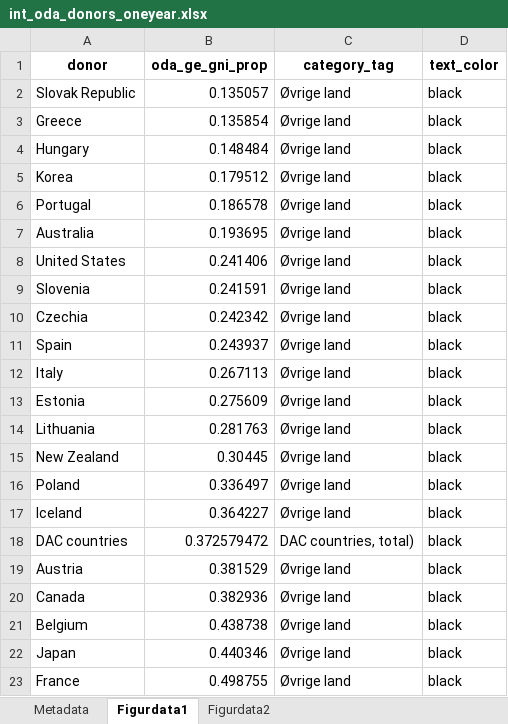
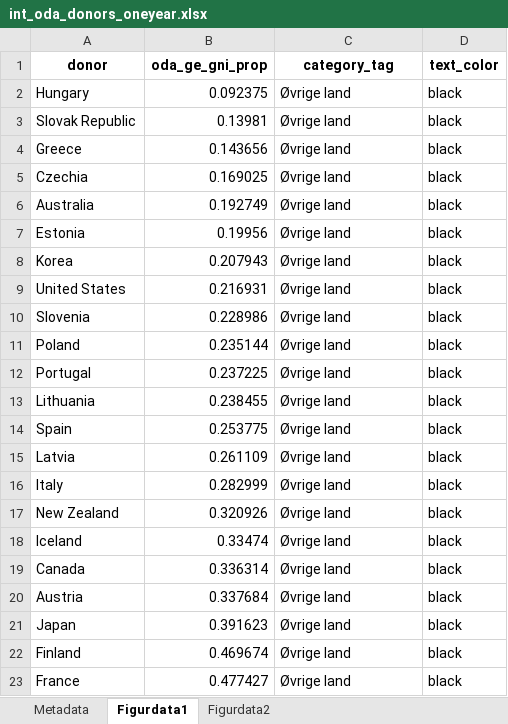
Before and after one commit to noradno/tst-report-2025-public-data, an Excel workbook: xlsx/int_oda_donors_oneyear.xlsx, sheet Figurdata1, drawn as a sheet; only a part is shown; values as stored, in another font and other column widths than the file's, no borders; removed rows and columns are numbered as before the commit, all else as after; the diff covers the shown part only; the diff names each change by its address in the sheet, - before the commit and + after, or states it on an @@ line.

```diff
--- a/xlsx/int_oda_donors_oneyear.xlsx (sheet Figurdata1)
+++ b/xlsx/int_oda_donors_oneyear.xlsx (sheet Figurdata1)
+row 2: Hungary | 0.092375 | Øvrige land | black
-B3 (oda_ge_gni_prop): 0.135057
+B3 (oda_ge_gni_prop): 0.13981
-B4 (oda_ge_gni_prop): 0.135854
+B4 (oda_ge_gni_prop): 0.143656
+row 5: Czechia | 0.169025 | Øvrige land | black
-A6 (donor): Hungary
+A6 (donor): Australia
-B6 (oda_ge_gni_prop): 0.148484
+B6 (oda_ge_gni_prop): 0.192749
+row 7: Estonia | 0.19956 | Øvrige land | black
-B8 (oda_ge_gni_prop): 0.179512
+B8 (oda_ge_gni_prop): 0.207943
-row 6: Portugal | 0.186578 | Øvrige land | black
-row 7: Australia | 0.193695 | Øvrige land | black
-B9 (oda_ge_gni_prop): 0.241406
+B9 (oda_ge_gni_prop): 0.216931
-B10 (oda_ge_gni_prop): 0.241591
+B10 (oda_ge_gni_prop): 0.228986
+row 11: Poland | 0.235144 | Øvrige land | black
+row 12: Portugal | 0.237225 | Øvrige land | black
-A13 (donor): Czechia
+A13 (donor): Lithuania
-B13 (oda_ge_gni_prop): 0.242342
+B13 (oda_ge_gni_prop): 0.238455
-B14 (oda_ge_gni_prop): 0.243937
+B14 (oda_ge_gni_prop): 0.253775
+row 15: Latvia | 0.261109 | Øvrige land | black
-B16 (oda_ge_gni_prop): 0.267113
+B16 (oda_ge_gni_prop): 0.282999
-row 13: Estonia | 0.275609 | Øvrige land | black
-row 14: Lithuania | 0.281763 | Øvrige land | black
-B17 (oda_ge_gni_prop): 0.30445
+B17 (oda_ge_gni_prop): 0.320926
-row 16: Poland | 0.336497 | Øvrige land | black
-B18 (oda_ge_gni_prop): 0.364227
+B18 (oda_ge_gni_prop): 0.33474
-row 18: DAC countries | 0.372579472 | DAC countries, total) | black
-row 19: Austria | 0.381529 | Øvrige land | black
-B19 (oda_ge_gni_prop): 0.382936
+B19 (oda_ge_gni_prop): 0.336314
-A20 (donor): Belgium
+A20 (donor): Austria
-B20 (oda_ge_gni_prop): 0.438738
+B20 (oda_ge_gni_prop): 0.337684
-B21 (oda_ge_gni_prop): 0.440346
+B21 (oda_ge_gni_prop): 0.391623
+row 22: Finland | 0.469674 | Øvrige land | black
-B23 (oda_ge_gni_prop): 0.498755
+B23 (oda_ge_gni_prop): 0.477427
```
Also changed, not shown: 2 added rows, 2 removed rows and 9 edited cells elsewhere in this sheet, sheet Figurdata2, sheet Metadata, xlsx/nor_oda_climate_adaptation_tenyear.xlsx, xlsx/nor_oda_climate_tenyear.xlsx, 31 other files.
